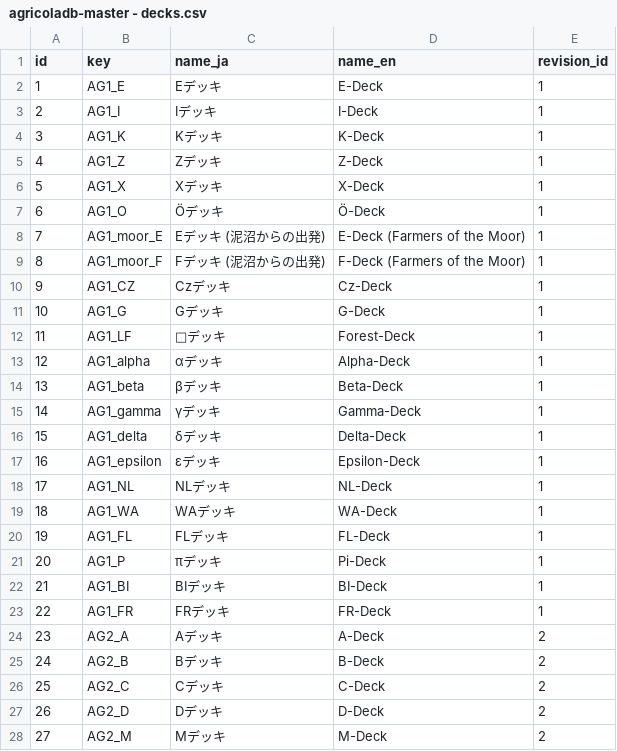
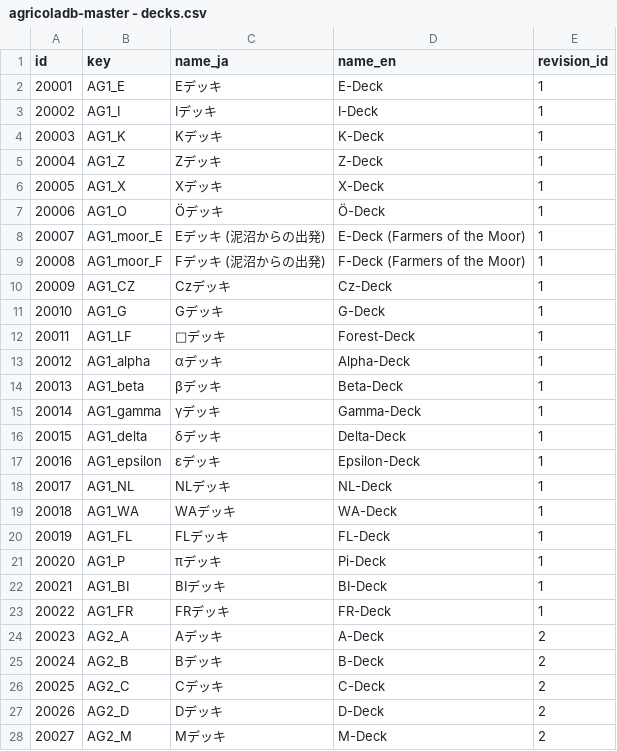
Before and after one commit to AgricolaDevJP/agricoladb-server, a CSV file: initdb/masterdata/agricoladb-master - decks.csv, drawn as a sheet; only a part is shown; the diff covers the shown part only.

```diff
--- a/initdb/masterdata/agricoladb-master - decks.csv
+++ b/initdb/masterdata/agricoladb-master - decks.csv
@@ -1,28 +1,28 @@
 id,key,name_ja,name_en,revision_id
-1,AG1_E,Eデッキ,E-Deck,1
-2,AG1_I,Iデッキ,I-Deck,1
-3,AG1_K,Kデッキ,K-Deck,1
-4,AG1_Z,Zデッキ,Z-Deck,1
-5,AG1_X,Xデッキ,X-Deck,1
-6,AG1_O,Öデッキ,Ö-Deck,1
-7,AG1_moor_E,Eデッキ (泥沼からの出発),E-Deck (Farmers of the Moor),1
-8,AG1_moor_F,Fデッキ (泥沼からの出発),F-Deck (Farmers of the Moor),1
-9,AG1_CZ,Czデッキ,Cz-Deck,1
-10,AG1_G,Gデッキ,G-Deck,1
-11,AG1_LF,🌲デッキ,Forest-Deck,1
-12,AG1_alpha,αデッキ,Alpha-Deck,1
-13,AG1_beta,βデッキ,Beta-Deck,1
-14,AG1_gamma,γデッキ,Gamma-Deck,1
-15,AG1_delta,δデッキ,Delta-Deck,1
-16,AG1_epsilon,εデッキ,Epsilon-Deck,1
-17,AG1_NL,NLデッキ,NL-Deck,1
-18,AG1_WA,WAデッキ,WA-Deck,1
-19,AG1_FL,FLデッキ,FL-Deck,1
-20,AG1_P,πデッキ,Pi-Deck,1
-21,AG1_BI,BIデッキ,BI-Deck,1
-22,AG1_FR,FRデッキ,FR-Deck,1
-23,AG2_A,Aデッキ,A-Deck,2
-24,AG2_B,Bデッキ,B-Deck,2
-25,AG2_C,Cデッキ,C-Deck,2
-26,AG2_D,Dデッキ,D-Deck,2
-27,AG2_M,Mデッキ,M-Deck,2
+20001,AG1_E,Eデッキ,E-Deck,1
+20002,AG1_I,Iデッキ,I-Deck,1
+20003,AG1_K,Kデッキ,K-Deck,1
+20004,AG1_Z,Zデッキ,Z-Deck,1
+20005,AG1_X,Xデッキ,X-Deck,1
+20006,AG1_O,Öデッキ,Ö-Deck,1
+20007,AG1_moor_E,Eデッキ (泥沼からの出発),E-Deck (Farmers of the Moor),1
+20008,AG1_moor_F,Fデッキ (泥沼からの出発),F-Deck (Farmers of the Moor),1
+20009,AG1_CZ,Czデッキ,Cz-Deck,1
+20010,AG1_G,Gデッキ,G-Deck,1
+20011,AG1_LF,🌲デッキ,Forest-Deck,1
+20012,AG1_alpha,αデッキ,Alpha-Deck,1
+20013,AG1_beta,βデッキ,Beta-Deck,1
+20014,AG1_gamma,γデッキ,Gamma-Deck,1
+20015,AG1_delta,δデッキ,Delta-Deck,1
+20016,AG1_epsilon,εデッキ,Epsilon-Deck,1
+20017,AG1_NL,NLデッキ,NL-Deck,1
+20018,AG1_WA,WAデッキ,WA-Deck,1
+20019,AG1_FL,FLデッキ,FL-Deck,1
+20020,AG1_P,πデッキ,Pi-Deck,1
+20021,AG1_BI,BIデッキ,BI-Deck,1
+20022,AG1_FR,FRデッキ,FR-Deck,1
+20023,AG2_A,Aデッキ,A-Deck,2
+20024,AG2_B,Bデッキ,B-Deck,2
+20025,AG2_C,Cデッキ,C-Deck,2
+20026,AG2_D,Dデッキ,D-Deck,2
+20027,AG2_M,Mデッキ,M-Deck,2
```
Also changed, not shown: 6 edited cells elsewhere in this file, initdb/masterdata/agricoladb-master - card_special_colors.csv, initdb/masterdata/agricoladb-master - card_types.csv, 3 other files.
